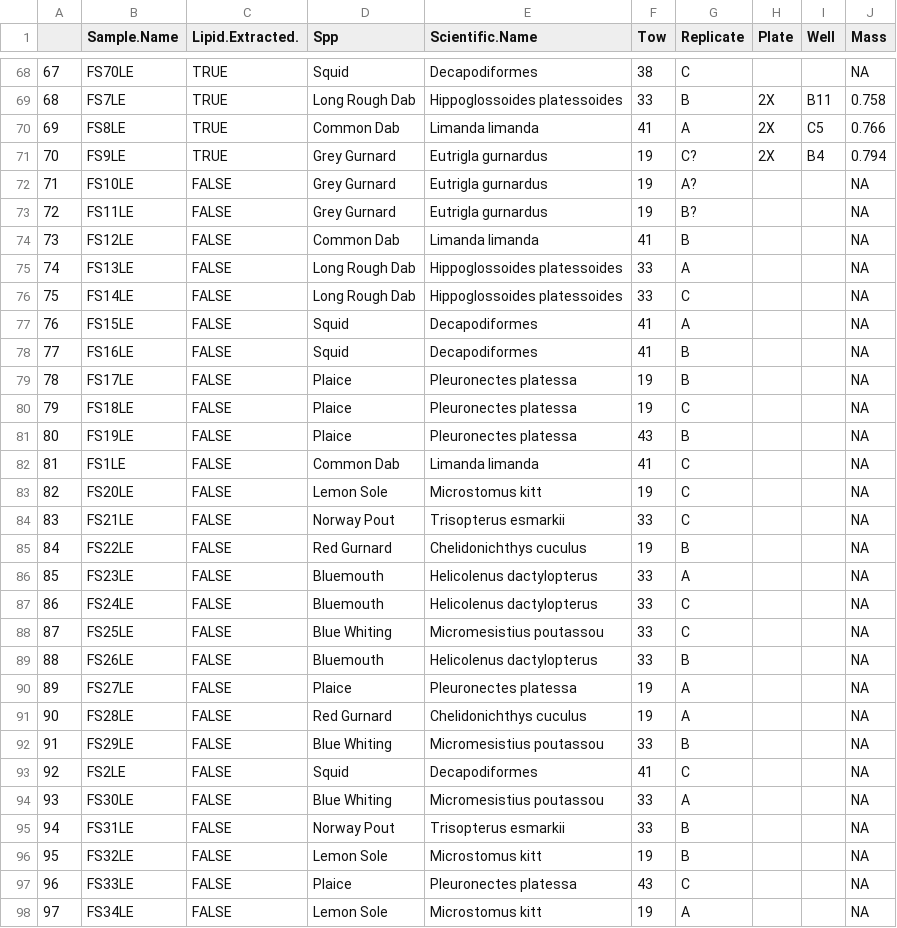
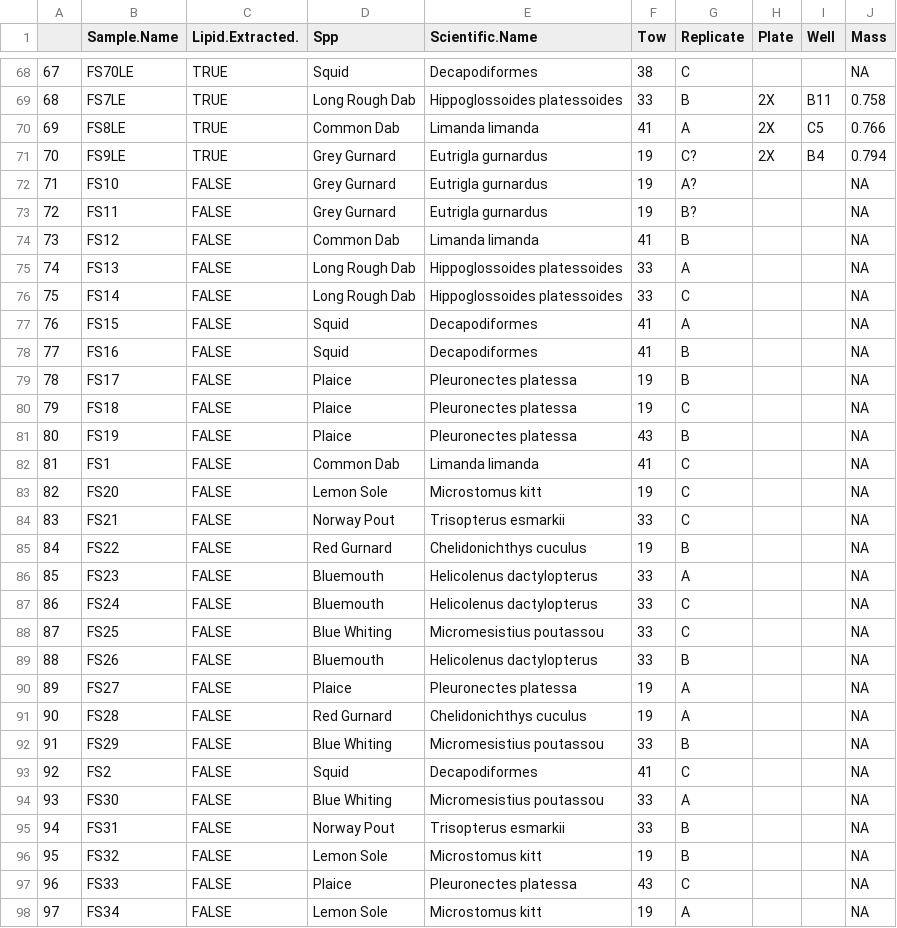
Before and after one commit to zaaz1111/MSc_Seal_Sia, a CSV file: fish.samples.csv, drawn as a sheet; only a part is shown, gaps mark what is left out; the diff covers the shown part only.

Commit message:
Fixing some of the fish code and it wrote a CSV but I lowkey think it's broken/wrong now

```diff
--- a/fish.samples.csv
+++ b/fish.samples.csv
@@ -71,28 +71,28 @@
 "70","FS9LE",TRUE,"Grey Gurnard","Eutrigla gurnardus",19,"C?","2X","B4",0.794
-"71","FS10LE",FALSE,"Grey Gurnard","Eutrigla gurnardus",19,"A?","","",NA
-"72","FS11LE",FALSE,"Grey Gurnard","Eutrigla gurnardus",19,"B?","","",NA
-"73","FS12LE",FALSE,"Common Dab","Limanda limanda",41,"B","","",NA
-"74","FS13LE",FALSE,"Long Rough Dab","Hippoglossoides platessoides",33,"A","","",NA
-"75","FS14LE",FALSE,"Long Rough Dab","Hippoglossoides platessoides",33,"C","","",NA
-"76","FS15LE",FALSE,"Squid","Decapodiformes",41,"A","","",NA
-"77","FS16LE",FALSE,"Squid","Decapodiformes",41,"B","","",NA
-"78","FS17LE",FALSE,"Plaice","Pleuronectes platessa",19,"B","","",NA
-"79","FS18LE",FALSE,"Plaice","Pleuronectes platessa",19,"C","","",NA
-"80","FS19LE",FALSE,"Plaice","Pleuronectes platessa",43,"B","","",NA
-"81","FS1LE",FALSE,"Common Dab","Limanda limanda",41,"C","","",NA
-"82","FS20LE",FALSE,"Lemon Sole","Microstomus kitt",19,"C","","",NA
-"83","FS21LE",FALSE,"Norway Pout","Trisopterus esmarkii",33,"C","","",NA
-"84","FS22LE",FALSE,"Red Gurnard","Chelidonichthys cuculus",19,"B","","",NA
-"85","FS23LE",FALSE,"Bluemouth","Helicolenus dactylopterus",33,"A","","",NA
-"86","FS24LE",FALSE,"Bluemouth","Helicolenus dactylopterus",33,"C","","",NA
-"87","FS25LE",FALSE,"Blue Whiting","Micromesistius poutassou",33,"C","","",NA
-"88","FS26LE",FALSE,"Bluemouth","Helicolenus dactylopterus",33,"B","","",NA
-"89","FS27LE",FALSE,"Plaice","Pleuronectes platessa",19,"A","","",NA
-"90","FS28LE",FALSE,"Red Gurnard","Chelidonichthys cuculus",19,"A","","",NA
-"91","FS29LE",FALSE,"Blue Whiting","Micromesistius poutassou",33,"B","","",NA
-"92","FS2LE",FALSE,"Squid","Decapodiformes",41,"C","","",NA
-"93","FS30LE",FALSE,"Blue Whiting","Micromesistius poutassou",33,"A","","",NA
-"94","FS31LE",FALSE,"Norway Pout","Trisopterus esmarkii",33,"B","","",NA
-"95","FS32LE",FALSE,"Lemon Sole","Microstomus kitt",19,"B","","",NA
-"96","FS33LE",FALSE,"Plaice","Pleuronectes platessa",43,"C","","",NA
-"97","FS34LE",FALSE,"Lemon Sole","Microstomus kitt",19,"A","","",NA
+"71","FS10",FALSE,"Grey Gurnard","Eutrigla gurnardus",19,"A?","","",NA
+"72","FS11",FALSE,"Grey Gurnard","Eutrigla gurnardus",19,"B?","","",NA
+"73","FS12",FALSE,"Common Dab","Limanda limanda",41,"B","","",NA
+"74","FS13",FALSE,"Long Rough Dab","Hippoglossoides platessoides",33,"A","","",NA
+"75","FS14",FALSE,"Long Rough Dab","Hippoglossoides platessoides",33,"C","","",NA
+"76","FS15",FALSE,"Squid","Decapodiformes",41,"A","","",NA
+"77","FS16",FALSE,"Squid","Decapodiformes",41,"B","","",NA
+"78","FS17",FALSE,"Plaice","Pleuronectes platessa",19,"B","","",NA
+"79","FS18",FALSE,"Plaice","Pleuronectes platessa",19,"C","","",NA
+"80","FS19",FALSE,"Plaice","Pleuronectes platessa",43,"B","","",NA
+"81","FS1",FALSE,"Common Dab","Limanda limanda",41,"C","","",NA
+"82","FS20",FALSE,"Lemon Sole","Microstomus kitt",19,"C","","",NA
+"83","FS21",FALSE,"Norway Pout","Trisopterus esmarkii",33,"C","","",NA
+"84","FS22",FALSE,"Red Gurnard","Chelidonichthys cuculus",19,"B","","",NA
+"85","FS23",FALSE,"Bluemouth","Helicolenus dactylopterus",33,"A","","",NA
+"86","FS24",FALSE,"Bluemouth","Helicolenus dactylopterus",33,"C","","",NA
+"87","FS25",FALSE,"Blue Whiting","Micromesistius poutassou",33,"C","","",NA
+"88","FS26",FALSE,"Bluemouth","Helicolenus dactylopterus",33,"B","","",NA
+"89","FS27",FALSE,"Plaice","Pleuronectes platessa",19,"A","","",NA
+"90","FS28",FALSE,"Red Gurnard","Chelidonichthys cuculus",19,"A","","",NA
+"91","FS29",FALSE,"Blue Whiting","Micromesistius poutassou",33,"B","","",NA
+"92","FS2",FALSE,"Squid","Decapodiformes",41,"C","","",NA
+"93","FS30",FALSE,"Blue Whiting","Micromesistius poutassou",33,"A","","",NA
+"94","FS31",FALSE,"Norway Pout","Trisopterus esmarkii",33,"B","","",NA
+"95","FS32",FALSE,"Lemon Sole","Microstomus kitt",19,"B","","",NA
+"96","FS33",FALSE,"Plaice","Pleuronectes platessa",43,"C","","",NA
+"97","FS34",FALSE,"Lemon Sole","Microstomus kitt",19,"A","","",NA
```
Also changed, not shown: 43 edited cells elsewhere in this file.
